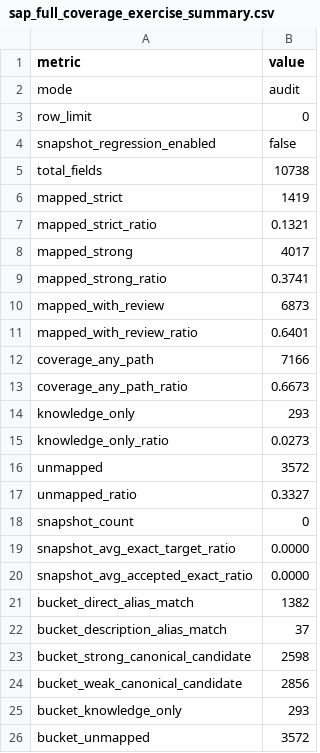
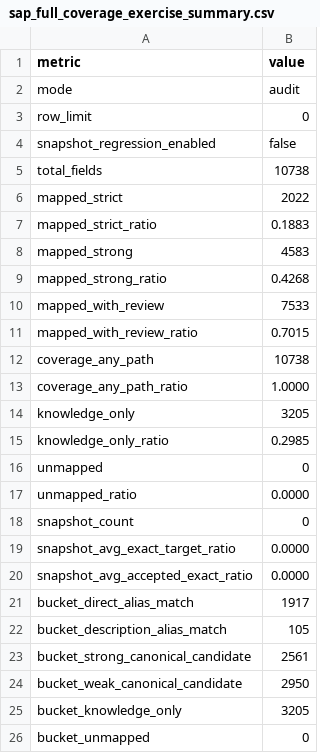
Before and after one commit to gslavisam/Semantra, a CSV file: knowledge_sources/generated/runtime/sap/sap_full_coverage_exercise_summary.csv, drawn as a sheet.

```diff
--- a/knowledge_sources/generated/runtime/sap/sap_full_coverage_exercise_summary.csv
+++ b/knowledge_sources/generated/runtime/sap/sap_full_coverage_exercise_summary.csv
@@ -5,14 +5,14 @@ snapshot_regression_enabled,false
 total_fields,10738
-mapped_strict,1419
-mapped_strict_ratio,0.1321
-mapped_strong,4017
-mapped_strong_ratio,0.3741
-mapped_with_review,6873
-mapped_with_review_ratio,0.6401
-coverage_any_path,7166
-coverage_any_path_ratio,0.6673
-knowledge_only,293
-knowledge_only_ratio,0.0273
-unmapped,3572
-unmapped_ratio,0.3327
+mapped_strict,2022
+mapped_strict_ratio,0.1883
+mapped_strong,4583
+mapped_strong_ratio,0.4268
+mapped_with_review,7533
+mapped_with_review_ratio,0.7015
+coverage_any_path,10738
+coverage_any_path_ratio,1.0000
+knowledge_only,3205
+knowledge_only_ratio,0.2985
+unmapped,0
+unmapped_ratio,0.0000
 snapshot_count,0
@@ -20,7 +20,7 @@ snapshot_avg_exact_target_ratio,0.0000
 snapshot_avg_accepted_exact_ratio,0.0000
-bucket_direct_alias_match,1382
-bucket_description_alias_match,37
-bucket_strong_canonical_candidate,2598
-bucket_weak_canonical_candidate,2856
-bucket_knowledge_only,293
-bucket_unmapped,3572
+bucket_direct_alias_match,1917
+bucket_description_alias_match,105
+bucket_strong_canonical_candidate,2561
+bucket_weak_canonical_candidate,2950
+bucket_knowledge_only,3205
+bucket_unmapped,0
```
Also changed, not shown: knowledge_sources/generated/runtime/sap/sap_full_inventory_summary.csv, knowledge_sources/generated/runtime/sap/sap_priority_review_summary.csv, 26 other files.
